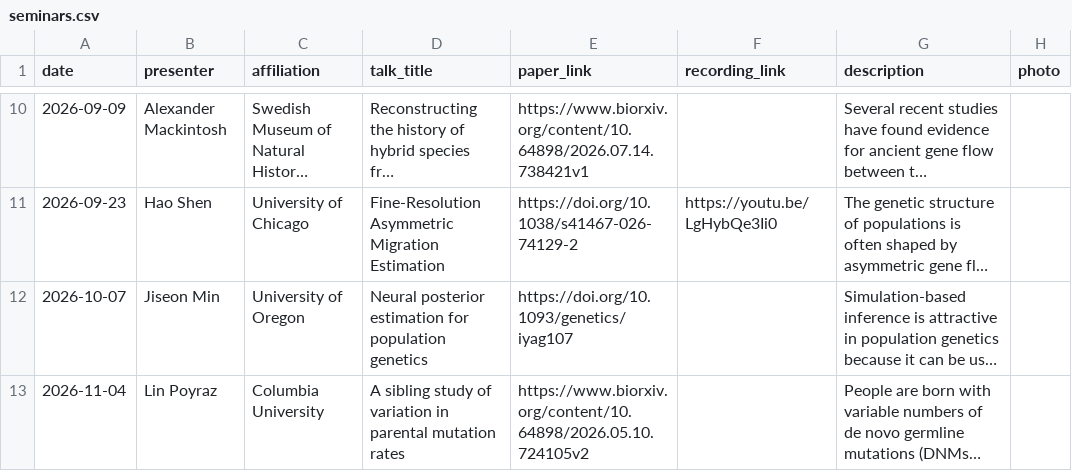
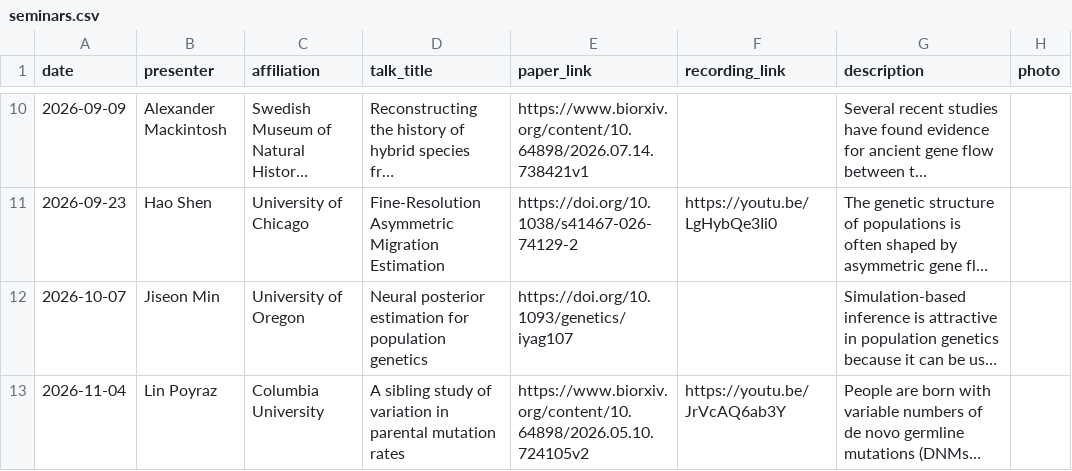
Before and after one commit to YunDeng98/State-of-the-ARG, a CSV file: _data/seminars.csv, drawn as a sheet; only a part is shown, gaps mark what is left out; long unchanged cells end in …; the diff names each change by its address in the sheet, - before the commit and + after, or states it on an @@ line.

Commit message:
Add Lin Poyraz seminar recording

```diff
--- a/_data/seminars.csv
+++ b/_data/seminars.csv
-F13 (recording_link): (empty)
+F13 (recording_link): https://youtu.be/JrVcAQ6ab3Y
```
